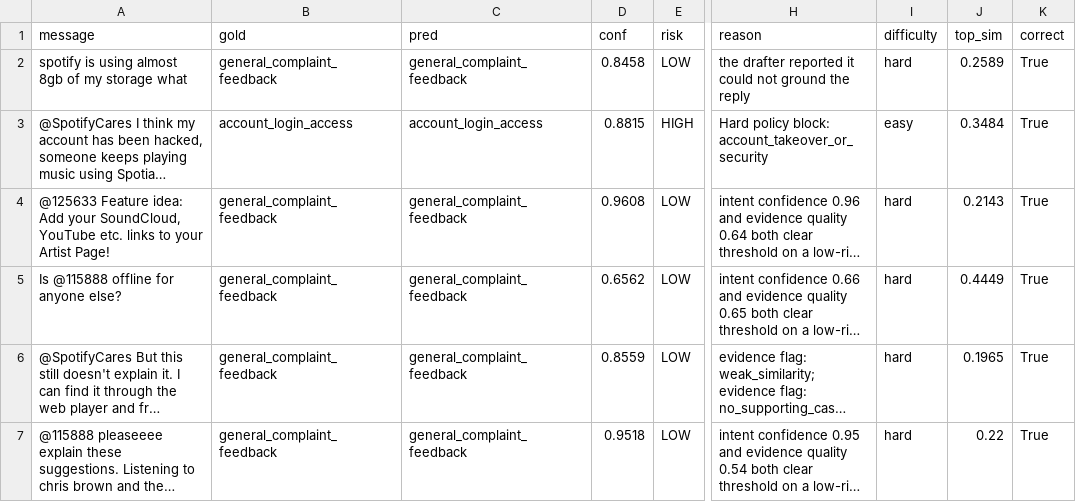
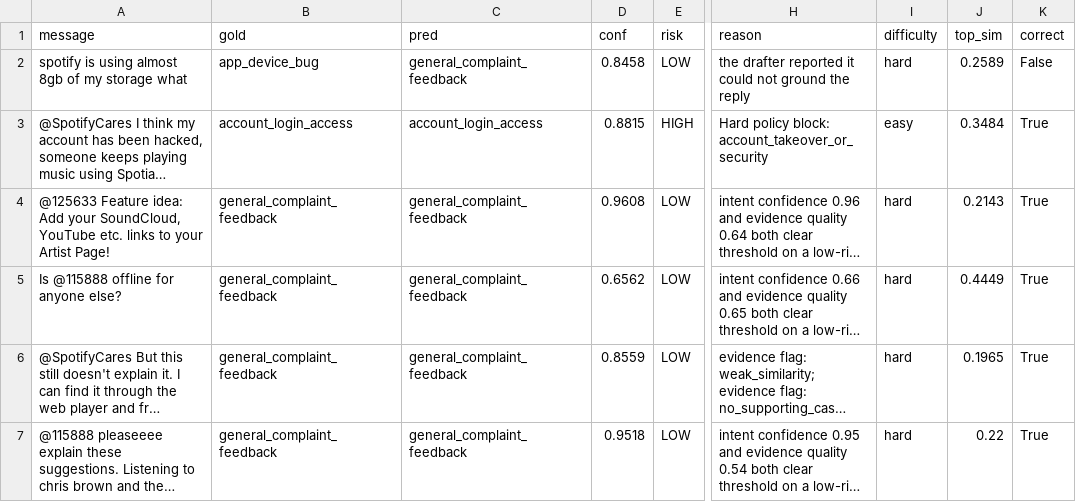
Before and after one commit to Kurapati-Sai-Suhas/koh-AI-support-agent-, a CSV file: reports/agent_decisions_golden.csv, drawn as a sheet; only a part is shown, gaps mark what is left out; long unchanged cells end in …; the diff names each change by its address in the sheet, - before the commit and + after, or states it on an @@ line.

```diff
--- a/reports/agent_decisions_golden.csv
+++ b/reports/agent_decisions_golden.csv
-B2 (gold): general_complaint_feedback
+B2 (gold): app_device_bug
-K2 (correct): True
+K2 (correct): False
```
Also changed, not shown: data/golden_set/golden_set.csv, 5 other files.
